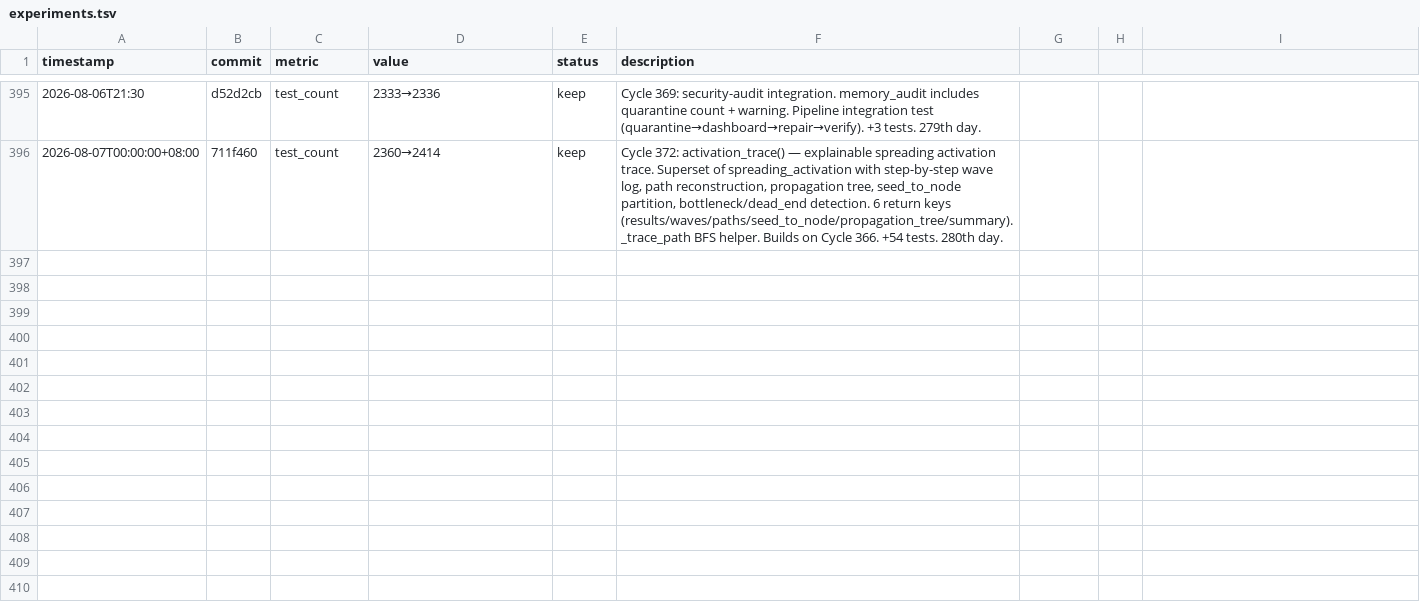
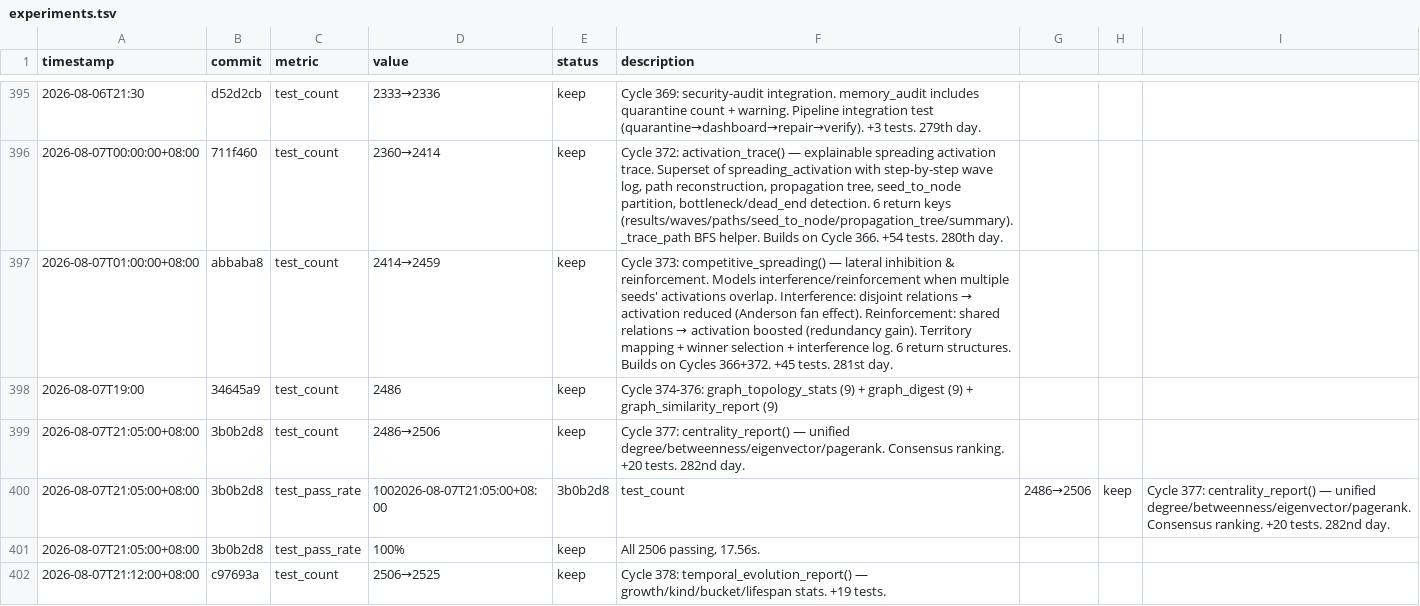
Before and after one commit to robertsong2019/12-factor-agents-explorer, a TSV file: code-lab/agent-memory-graph/experiments.tsv, drawn as a sheet; only a part is shown, gaps mark what is left out; the diff covers the shown part only.

Commit message:
Update experiments.tsv: Cycle 381

```diff
--- a/code-lab/agent-memory-graph/experiments.tsv
+++ b/code-lab/agent-memory-graph/experiments.tsv
@@ -396 +396,7 @@ timestamp	commit	metric	value	status	description
 2026-08-07T00:00:00+08:00	711f460	test_count	2360→2414	keep	Cycle 372: activation_trace() — explainable spreading activation trace. Superset of spreading_activation with step-by-step wave log, path reconstruction, propagation tree, seed_to_node partition, bottleneck/dead_end detection. 6 return keys (results/waves/paths/seed_to_node/propagation_tree/summary). _trace_path BFS helper. Builds on Cycle 366. +54 tests. 280th day.
+2026-08-07T01:00:00+08:00	abbaba8	test_count	2414→2459	keep	Cycle 373: competitive_spreading() — lateral inhibition & reinforcement. Models interference/reinforcement when multiple seeds' activations overlap. Interference: disjoint relations → activation reduced (Anderson fan effect). Reinforcement: shared relations → activation boosted (redundancy gain). Territory mapping + winner selection + interference log. 6 return structures. Builds on Cycles 366+372. +45 tests. 281st day.
+2026-08-07T19:00	34645a9	test_count	2486	keep	Cycle 374-376: graph_topology_stats (9) + graph_digest (9) + graph_similarity_report (9)
+2026-08-07T21:05:00+08:00	3b0b2d8	test_count	2486→2506	keep	Cycle 377: centrality_report() — unified degree/betweenness/eigenvector/pagerank. Consensus ranking. +20 tests. 282nd day.
+2026-08-07T21:05:00+08:00	3b0b2d8	test_pass_rate	1002026-08-07T21:05:00+08:00	3b0b2d8	test_count	2486→2506	keep	Cycle 377: centrality_report() — unified degree/betweenness/eigenvector/pagerank. Consensus ranking. +20 tests. 282nd day.
+2026-08-07T21:05:00+08:00	3b0b2d8	test_pass_rate	100%	keep	All 2506 passing, 17.56s.
+2026-08-07T21:12:00+08:00	c97693a	test_count	2506→2525	keep	Cycle 378: temporal_evolution_report() — growth/kind/bucket/lifespan stats. +19 tests.
```
Also changed, not shown: 6 added rows elsewhere in this file.
